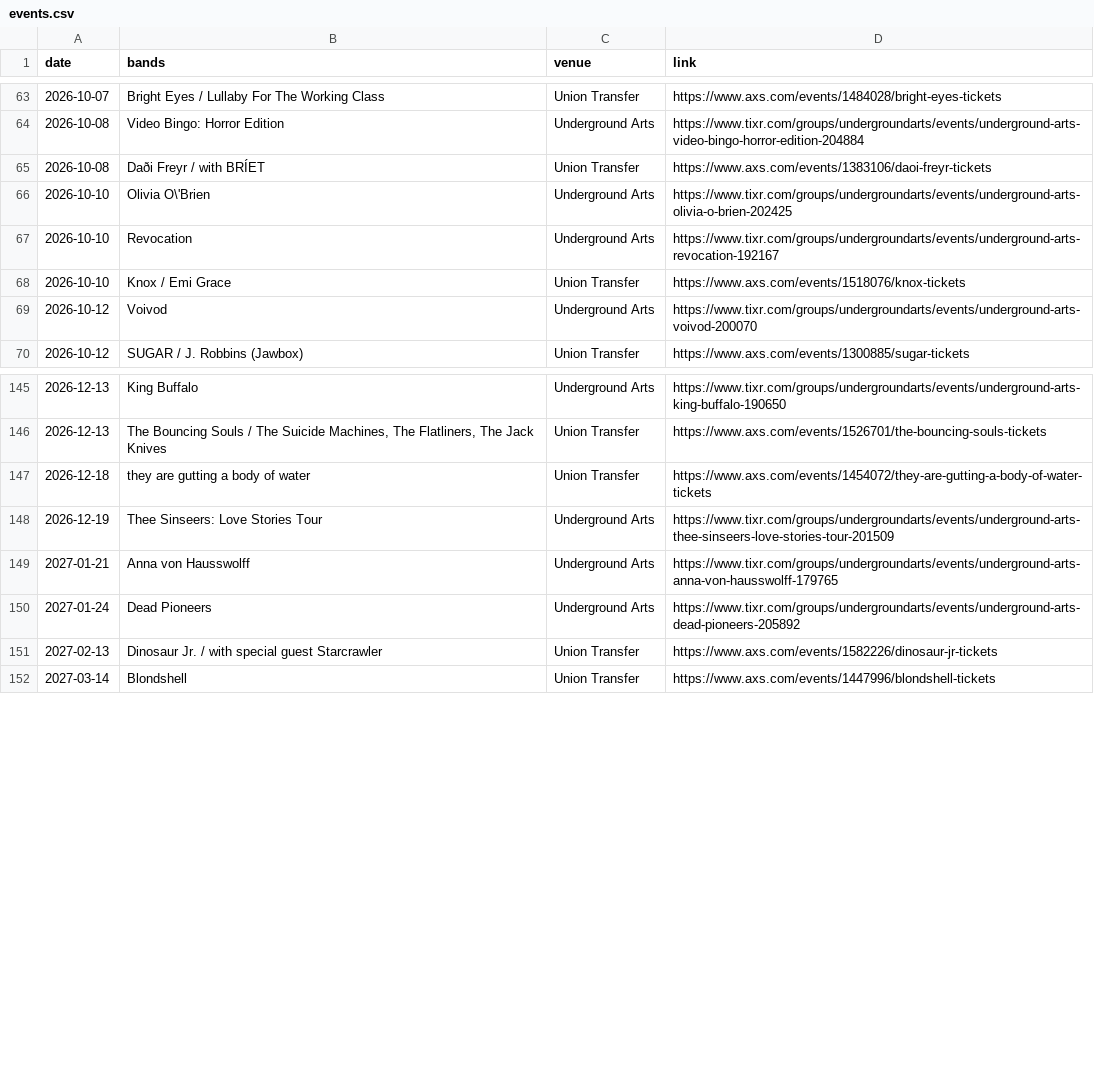
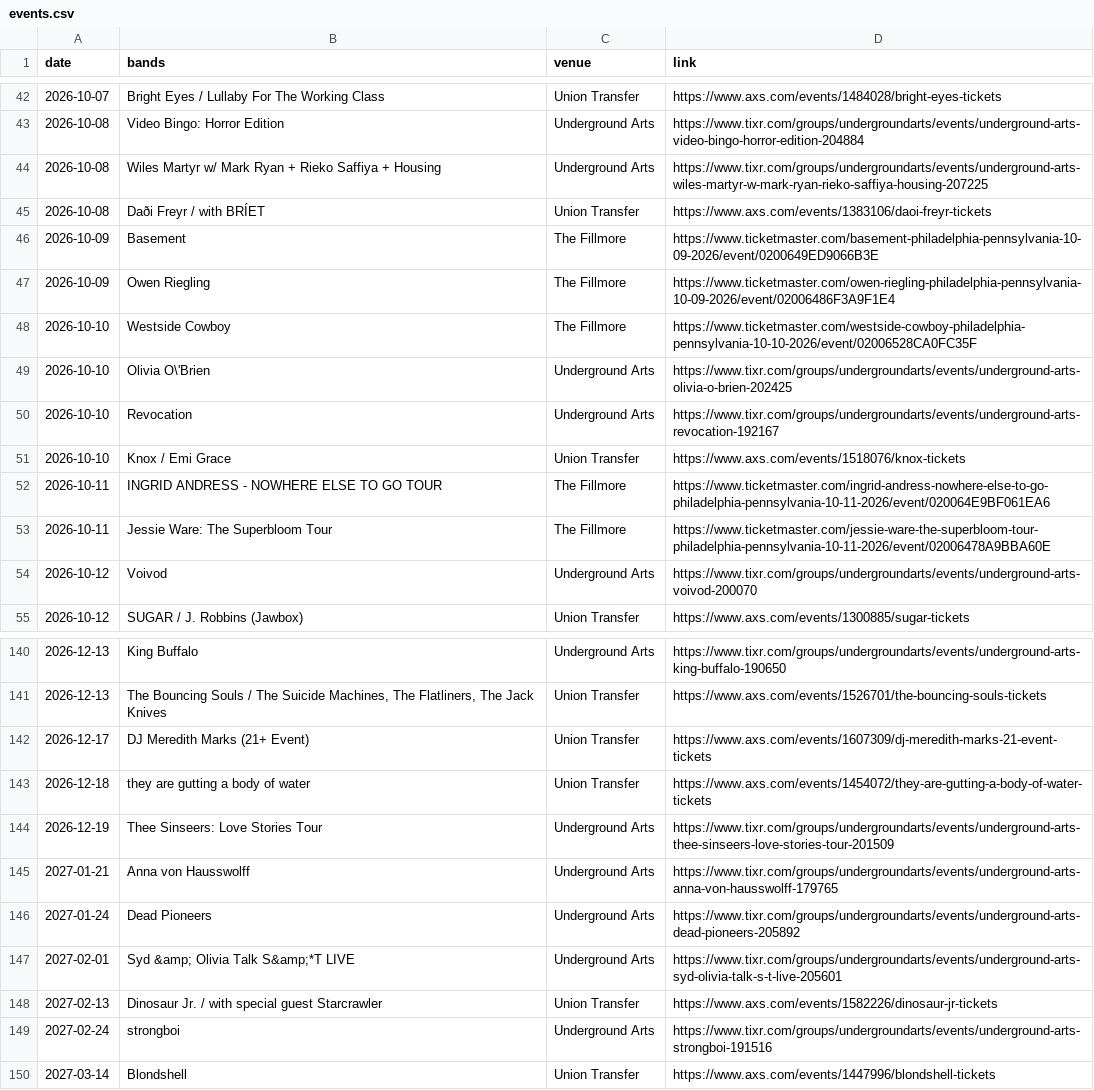
Before and after one commit to bms63/metsci, a CSV file: raw-data/events.csv, drawn as a sheet; only a part is shown, gaps mark what is left out; the diff covers the shown part only.

```diff
--- a/raw-data/events.csv
+++ b/raw-data/events.csv
@@ -64,3 +43,7 @@ date,bands,venue,link
 2026-10-08,Video Bingo: Horror Edition,Underground Arts,https://www.tixr.com/groups/undergroundarts/events/underground-arts-video-bingo-horror-edition-204884
+2026-10-08,Wiles Martyr w/ Mark Ryan + Rieko Saffiya + Housing,Underground Arts,https://www.tixr.com/groups/undergroundarts/events/underground-arts-wiles-martyr-w-mark-ryan-rieko-saffiya-housing-207225
 2026-10-08,Daði Freyr / with BRÍET,Union Transfer,https://www.axs.com/events/1383106/daoi-freyr-tickets
+2026-10-09,Basement,The Fillmore,https://www.ticketmaster.com/basement-philadelphia-pennsylvania-10-09-2026/event/0200649ED9066B3E
+2026-10-09,Owen Riegling,The Fillmore,https://www.ticketmaster.com/owen-riegling-philadelphia-pennsylvania-10-09-2026/event/02006486F3A9F1E4
+2026-10-10,Westside Cowboy,The Fillmore,https://www.ticketmaster.com/westside-cowboy-philadelphia-pennsylvania-10-10-2026/event/02006528CA0FC35F
 2026-10-10,Olivia O\'Brien,Underground Arts,https://www.tixr.com/groups/undergroundarts/events/underground-arts-olivia-o-brien-202425
@@ -68,2 +51,4 @@ date,bands,venue,link
 2026-10-10,Knox / Emi Grace,Union Transfer,https://www.axs.com/events/1518076/knox-tickets
+2026-10-11,INGRID ANDRESS - NOWHERE ELSE TO GO TOUR,The Fillmore,https://www.ticketmaster.com/ingrid-andress-nowhere-else-to-go-philadelphia-pennsylvania-10-11-2026/event/020064E9BF061EA6
+2026-10-11,Jessie Ware: The Superbloom Tour,The Fillmore,https://www.ticketmaster.com/jessie-ware-the-superbloom-tour-philadelphia-pennsylvania-10-11-2026/event/02006478A9BBA60E
 2026-10-12,Voivod,Underground Arts,https://www.tixr.com/groups/undergroundarts/events/underground-arts-voivod-200070
@@ -146,2 +141,3 @@ date,bands,venue,link
 2026-12-13,"The Bouncing Souls / The Suicide Machines, The Flatliners, The Jack Knives",Union Transfer,https://www.axs.com/events/1526701/the-bouncing-souls-tickets
+2026-12-17,DJ Meredith Marks  (21+ Event),Union Transfer,https://www.axs.com/events/1607309/dj-meredith-marks-21-event-tickets
 2026-12-18,they are gutting a body of water,Union Transfer,https://www.axs.com/events/1454072/they-are-gutting-a-body-of-water-tickets
@@ -150,3 +146,5 @@ date,bands,venue,link
 2027-01-24,Dead Pioneers,Underground Arts,https://www.tixr.com/groups/undergroundarts/events/underground-arts-dead-pioneers-205892
+2027-02-01,Syd &amp; Olivia Talk S&amp;*T LIVE,Underground Arts,https://www.tixr.com/groups/undergroundarts/events/underground-arts-syd-olivia-talk-s-t-live-205601
 2027-02-13,Dinosaur Jr. / with special guest Starcrawler,Union Transfer,https://www.axs.com/events/1582226/dinosaur-jr-tickets
+2027-02-24,strongboi,Underground Arts,https://www.tixr.com/groups/undergroundarts/events/underground-arts-strongboi-191516
 2027-03-14,Blondshell,Union Transfer,https://www.axs.com/events/1447996/blondshell-tickets
```
Also changed, not shown: 12 added rows and 23 removed rows elsewhere in this file, 2 other files.
